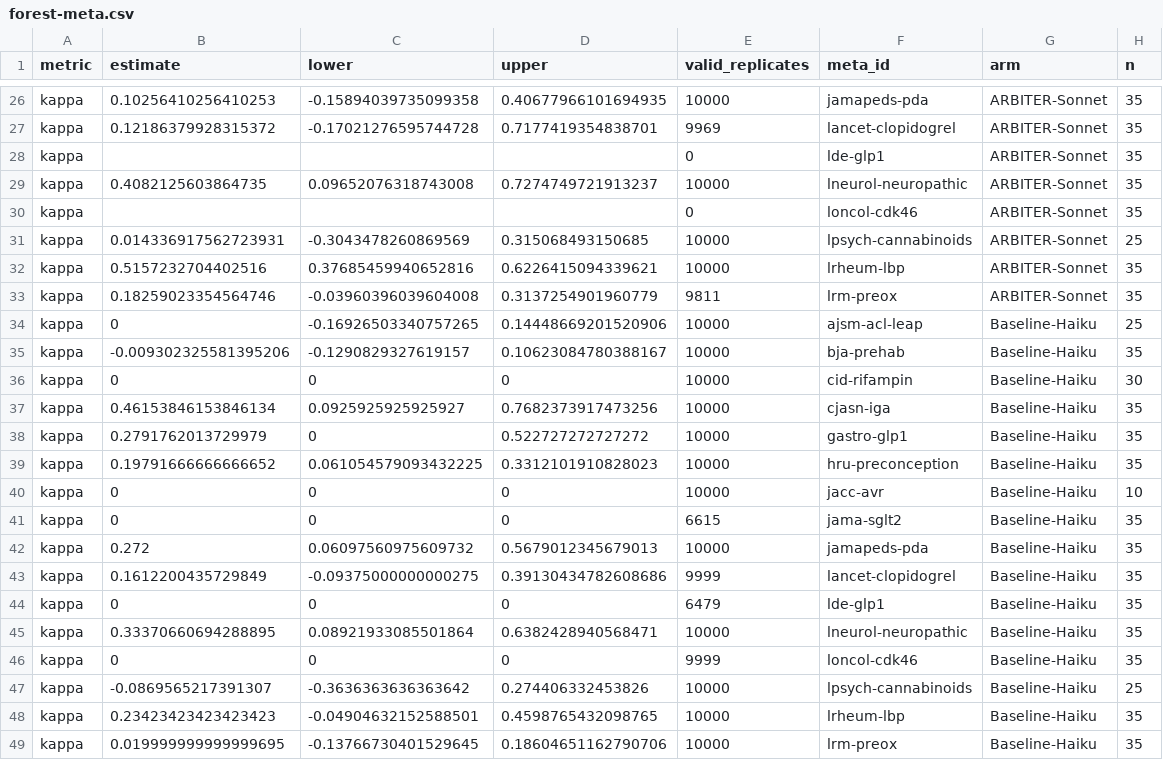
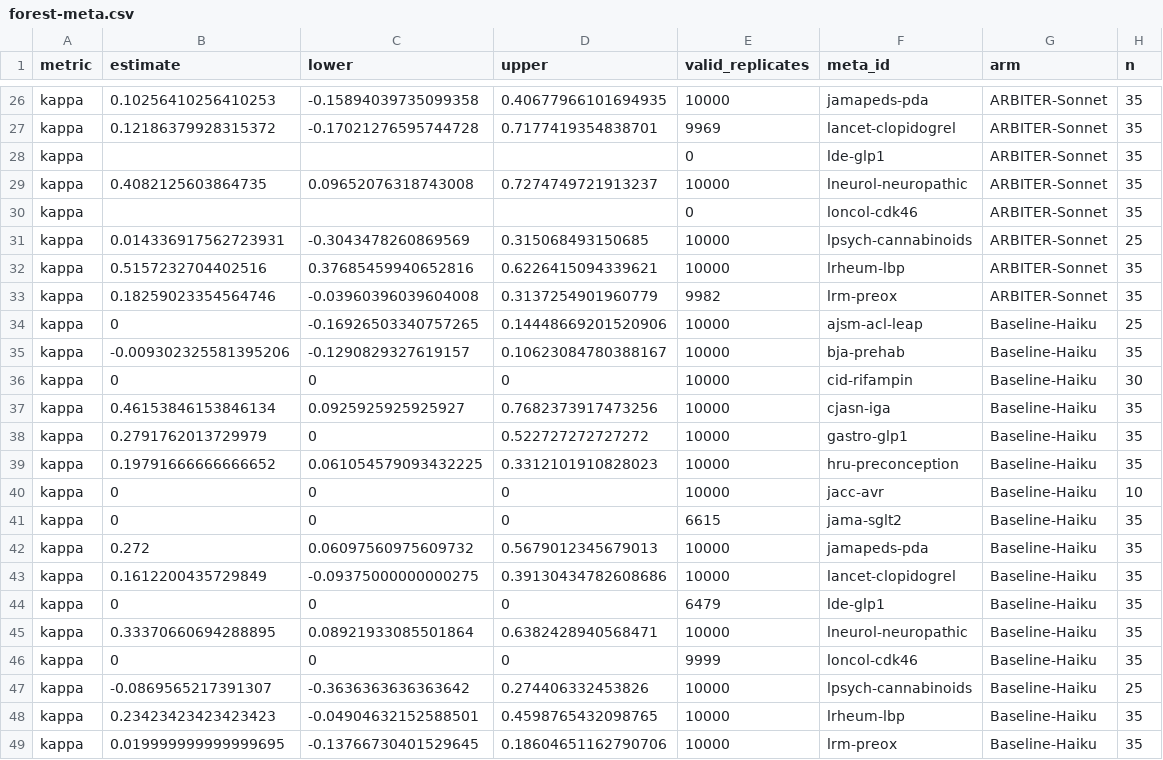
Before and after one commit to AliSalman-et-al/arbiter-JAMIA, a CSV file: analysis/output/tables/forest-meta.csv, drawn as a sheet; only a part is shown, gaps mark what is left out; the diff covers the shown part only.

```diff
--- a/analysis/output/tables/forest-meta.csv
+++ b/analysis/output/tables/forest-meta.csv
@@ -32,3 +32,3 @@ kappa,0.014336917562723931,-0.3043478260869569,0.315068493150685,10000,lpsych-ca
 kappa,0.5157232704402516,0.37685459940652816,0.6226415094339621,10000,lrheum-lbp,ARBITER-Sonnet,35
-kappa,0.18259023354564746,-0.03960396039604008,0.3137254901960779,9811,lrm-preox,ARBITER-Sonnet,35
+kappa,0.18259023354564746,-0.03960396039604008,0.3137254901960779,9982,lrm-preox,ARBITER-Sonnet,35
 kappa,0,-0.16926503340757265,0.14448669201520906,10000,ajsm-acl-leap,Baseline-Haiku,25
@@ -42,3 +42,3 @@ kappa,0,0,0,6615,jama-sglt2,Baseline-Haiku,35
 kappa,0.272,0.06097560975609732,0.5679012345679013,10000,jamapeds-pda,Baseline-Haiku,35
-kappa,0.1612200435729849,-0.09375000000000275,0.39130434782608686,9999,lancet-clopidogrel,Baseline-Haiku,35
+kappa,0.1612200435729849,-0.09375000000000275,0.39130434782608686,10000,lancet-clopidogrel,Baseline-Haiku,35
 kappa,0,0,0,6479,lde-glp1,Baseline-Haiku,35
```
Also changed, not shown: 17 edited cells elsewhere in this file, analysis/output/tables/adjudication-analysis-cells.csv, analysis/output/tables/prompt-template-example.csv, 52 other files.
